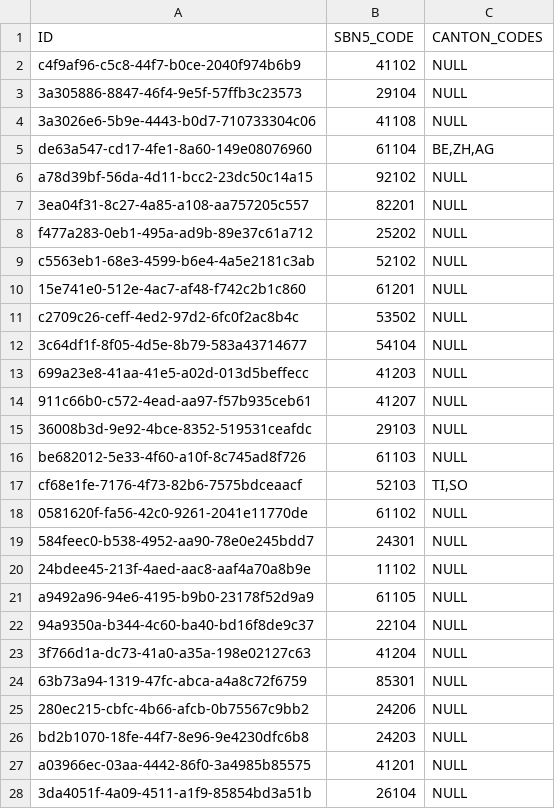
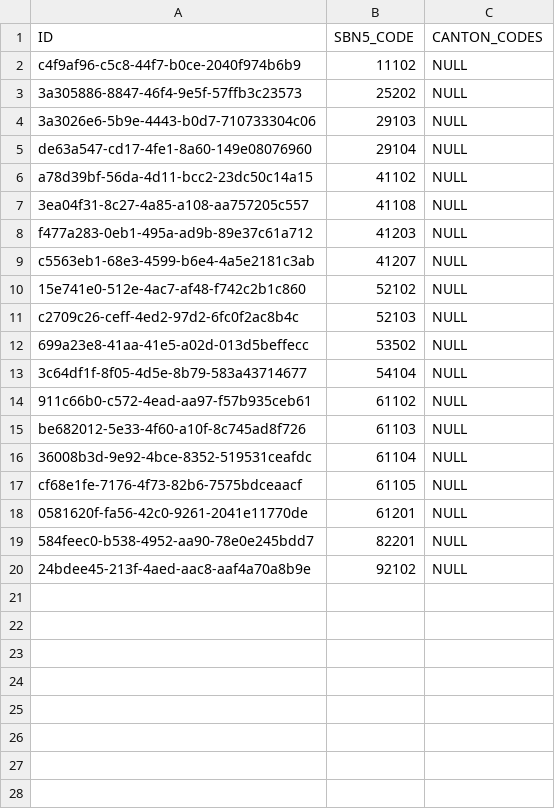
Before and after one commit to csu-anzai/reference-service, a CSV file: src/main/resources/config/liquibase/changelog/data/reporting-obligation.csv, drawn as a sheet; only a part is shown; the diff covers the shown part only.

Commit message:
JR2-966 Update reporting obligation table

```diff
--- a/src/main/resources/config/liquibase/changelog/data/reporting-obligation.csv
+++ b/src/main/resources/config/liquibase/changelog/data/reporting-obligation.csv
@@ -1,28 +1,20 @@
 "ID","SBN5_CODE","CANTON_CODES"
-c4f9af96-c5c8-44f7-b0ce-2040f974b6b9,41102,NULL
-3a305886-8847-46f4-9e5f-57ffb3c23573,29104,NULL
-3a3026e6-5b9e-4443-b0d7-710733304c06,41108,NULL
-de63a547-cd17-4fe1-8a60-149e08076960,61104,"BE,ZH,AG"
-a78d39bf-56da-4d11-bcc2-23dc50c14a15,92102,NULL
-3ea04f31-8c27-4a85-a108-aa757205c557,82201,NULL
-f477a283-0eb1-495a-ad9b-89e37c61a712,25202,NULL
-c5563eb1-68e3-4599-b6e4-4a5e2181c3ab,52102,NULL
-15e741e0-512e-4ac7-af48-f742c2b1c860,61201,NULL
-c2709c26-ceff-4ed2-97d2-6fc0f2ac8b4c,53502,NULL
+c4f9af96-c5c8-44f7-b0ce-2040f974b6b9,11102,NULL
+3a305886-8847-46f4-9e5f-57ffb3c23573,25202,NULL
+3a3026e6-5b9e-4443-b0d7-710733304c06,29103,NULL
+de63a547-cd17-4fe1-8a60-149e08076960,29104,NULL
+a78d39bf-56da-4d11-bcc2-23dc50c14a15,41102,NULL
+3ea04f31-8c27-4a85-a108-aa757205c557,41108,NULL
+f477a283-0eb1-495a-ad9b-89e37c61a712,41203,NULL
+c5563eb1-68e3-4599-b6e4-4a5e2181c3ab,41207,NULL
+15e741e0-512e-4ac7-af48-f742c2b1c860,52102,NULL
+c2709c26-ceff-4ed2-97d2-6fc0f2ac8b4c,52103,NULL
+699a23e8-41aa-41e5-a02d-013d5beffecc,53502,NULL
 3c64df1f-8f05-4d5e-8b79-583a43714677,54104,NULL
-699a23e8-41aa-41e5-a02d-013d5beffecc,41203,NULL
-911c66b0-c572-4ead-aa97-f57b935ceb61,41207,NULL
-36008b3d-9e92-4bce-8352-519531ceafdc,29103,NULL
+911c66b0-c572-4ead-aa97-f57b935ceb61,61102,NULL
 be682012-5e33-4f60-a10f-8c745ad8f726,61103,NULL
-cf68e1fe-7176-4f73-82b6-7575bdceaacf,52103,"TI,SO"
-0581620f-fa56-42c0-9261-2041e11770de,61102,NULL
-584feec0-b538-4952-aa90-78e0e245bdd7,24301,NULL
-24bdee45-213f-4aed-aac8-aaf4a70a8b9e,11102,NULL
-a9492a96-94e6-4195-b9b0-23178f52d9a9,61105,NULL
-94a9350a-b344-4c60-ba40-bd16f8de9c37,22104,NULL
-3f766d1a-dc73-41a0-a35a-198e02127c63,41204,NULL
-63b73a94-1319-47fc-abca-a4a8c72f6759,85301,NULL
-280ec215-cbfc-4b66-afcb-0b75567c9bb2,24206,NULL
-bd2b1070-18fe-44f7-8e96-9e4230dfc6b8,24203,NULL
-a03966ec-03aa-4442-86f0-3a4985b85575,41201,NULL
-3da4051f-4a09-4511-a1f9-85854bd3a51b,26104,NULL
+36008b3d-9e92-4bce-8352-519531ceafdc,61104,NULL
+cf68e1fe-7176-4f73-82b6-7575bdceaacf,61105,NULL
+0581620f-fa56-42c0-9261-2041e11770de,61201,NULL
+584feec0-b538-4952-aa90-78e0e245bdd7,82201,NULL
+24bdee45-213f-4aed-aac8-aaf4a70a8b9e,92102,NULL
```
Also changed, not shown: 7 removed rows elsewhere in this file.
